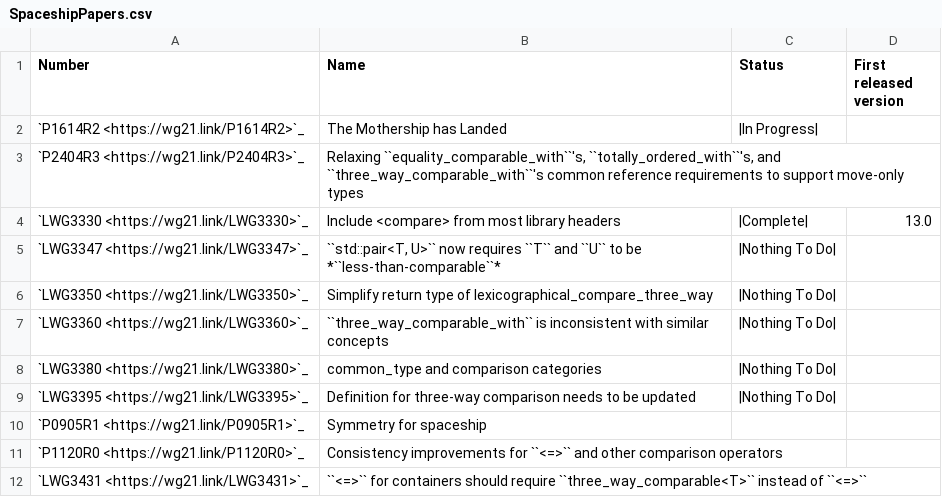
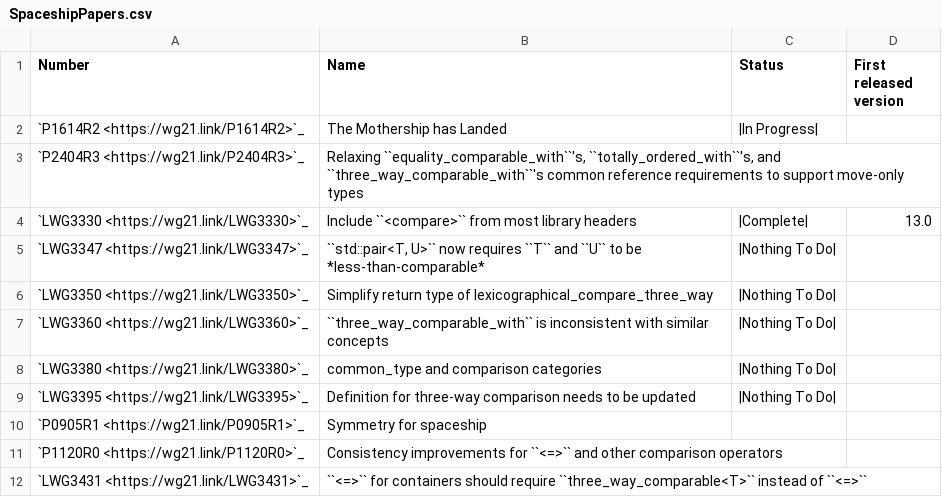
Before and after one commit to david-xl/llvm-project, a CSV file: libcxx/docs/Status/SpaceshipPapers.csv, drawn as a sheet.

Commit message:
[libc++][spaceship][NFC] Status page update (#78894)
Co-authored-by: Zingam <zingam@outlook.com>

```diff
--- a/libcxx/docs/Status/SpaceshipPapers.csv
+++ b/libcxx/docs/Status/SpaceshipPapers.csv
@@ -3,4 +3,4 @@
 `P2404R3 <https://wg21.link/P2404R3>`_,"Relaxing ``equality_comparable_with``'s, ``totally_ordered_with``'s, and ``three_way_comparable_with``'s common reference requirements to support move-only types",,
-`LWG3330 <https://wg21.link/LWG3330>`_,Include <compare> from most library headers,"|Complete|","13.0"
-`LWG3347 <https://wg21.link/LWG3347>`_,"``std::pair<T, U>`` now requires ``T`` and ``U`` to be *``less-than-comparable``*",|Nothing To Do|,
+`LWG3330 <https://wg21.link/LWG3330>`_,Include ``<compare>`` from most library headers,"|Complete|","13.0"
+`LWG3347 <https://wg21.link/LWG3347>`_,"``std::pair<T, U>`` now requires ``T`` and ``U`` to be *less-than-comparable*",|Nothing To Do|,
 `LWG3350 <https://wg21.link/LWG3350>`_,Simplify return type of lexicographical_compare_three_way,|Nothing To Do|,
```
